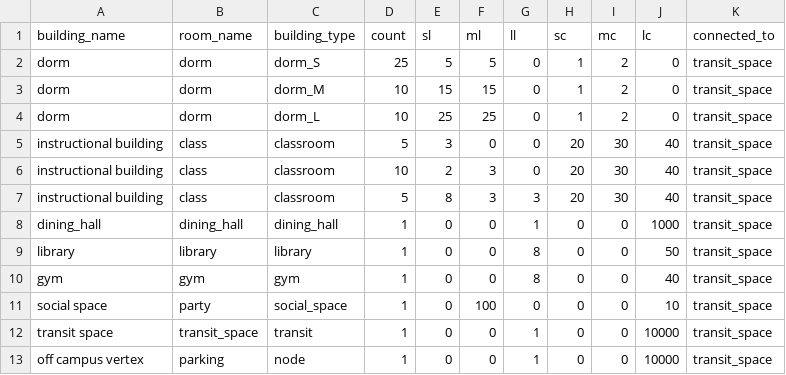
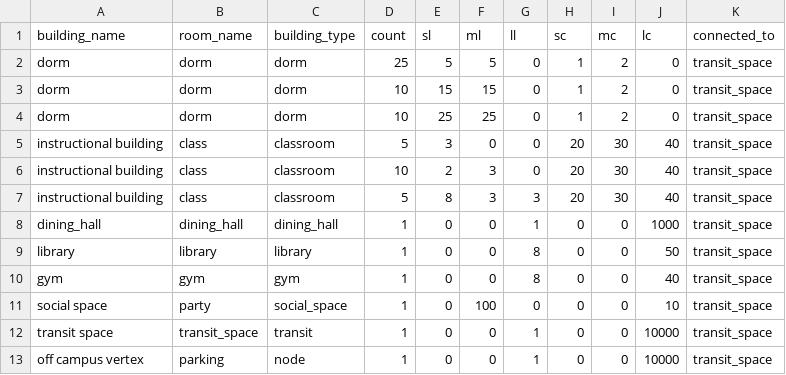
Before and after one commit to kukaiN/modeling_in_python, a CSV file: corona_model/configuration/new_building.csv, drawn as a sheet.

```diff
--- a/corona_model/configuration/new_building.csv
+++ b/corona_model/configuration/new_building.csv
@@ -1,5 +1,5 @@
 building_name,room_name,building_type,count,sl,ml,ll,sc,mc,lc,connected_to
-dorm,dorm,dorm_S,25,5,5,0,1,2,0,transit_space
-dorm,dorm,dorm_M,10,15,15,0,1,2,0,transit_space
-dorm,dorm,dorm_L,10,25,25,0,1,2,0,transit_space
+dorm,dorm,dorm,25,5,5,0,1,2,0,transit_space
+dorm,dorm,dorm,10,15,15,0,1,2,0,transit_space
+dorm,dorm,dorm,10,25,25,0,1,2,0,transit_space
 instructional building,class,classroom,5,3,0,0,20,30,40,transit_space
```
Also changed, not shown: 3 other files.
